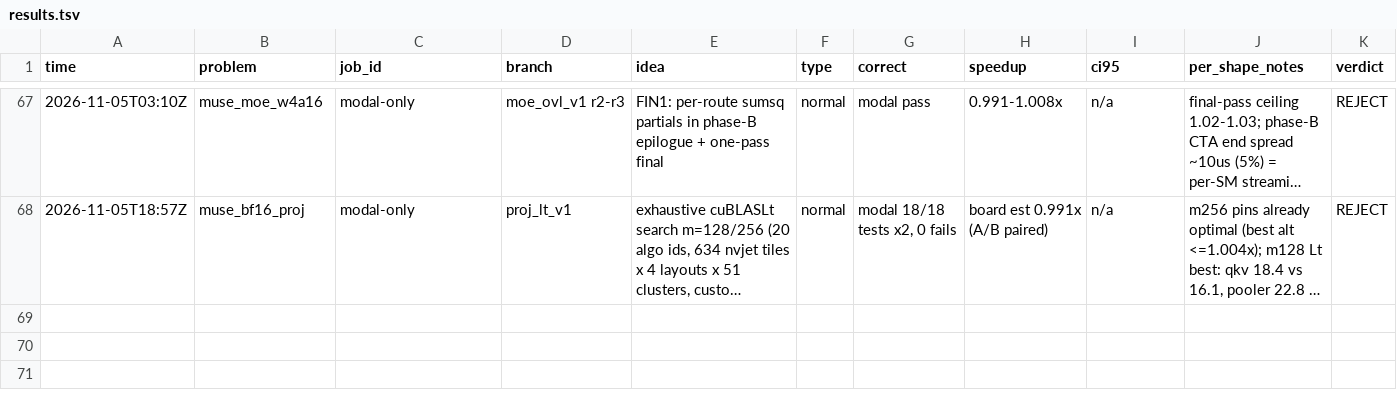
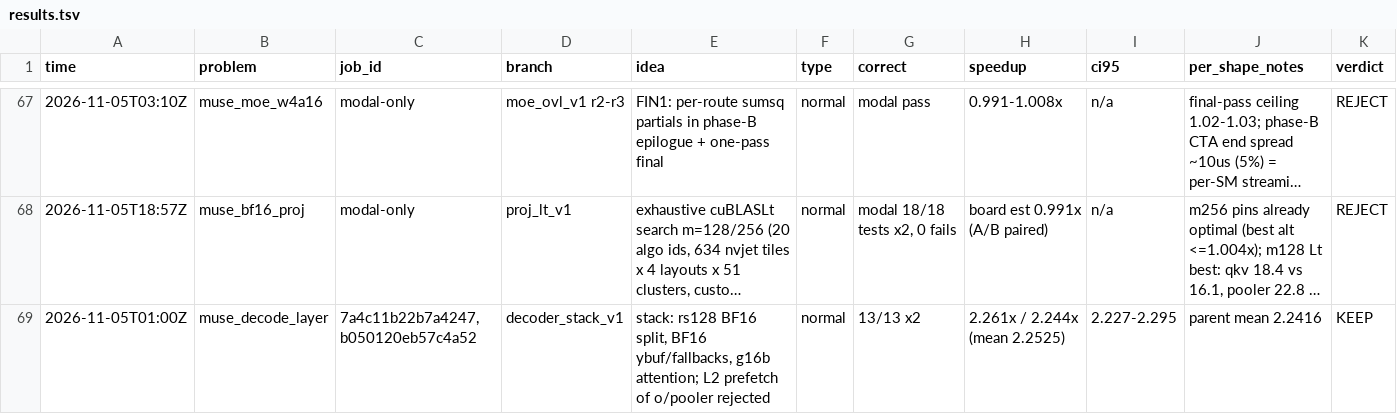
Before and after one commit to StarAtNyte/muse-spark-kernels, a TSV file: results.tsv, drawn as a sheet; only a part is shown, gaps mark what is left out; long unchanged cells end in …; rows hold the shown columns only; the diff names each change by its address in the sheet, - before the commit and + after, or states it on an @@ line.

Commit message:
Decoder stack: checks 2.261x/2.244x

```diff
--- a/results.tsv
+++ b/results.tsv
+row 69: 2026-11-05T01:00Z | muse_decode_layer | 7a4c11b22b7a4247,b050120eb57c4a52 | decoder_stack_v1 | stack: rs128 BF16 split, BF16 ybuf/fallbacks, g16b attention; L2 prefetch of o/pooler rejected | normal | 13/13 x2 | 2.261x / 2.244x (mean 2.2525) | 2.227-2.295 | parent mean 2.2416 | KEEP
```
Also changed, not shown: 17 other files.
